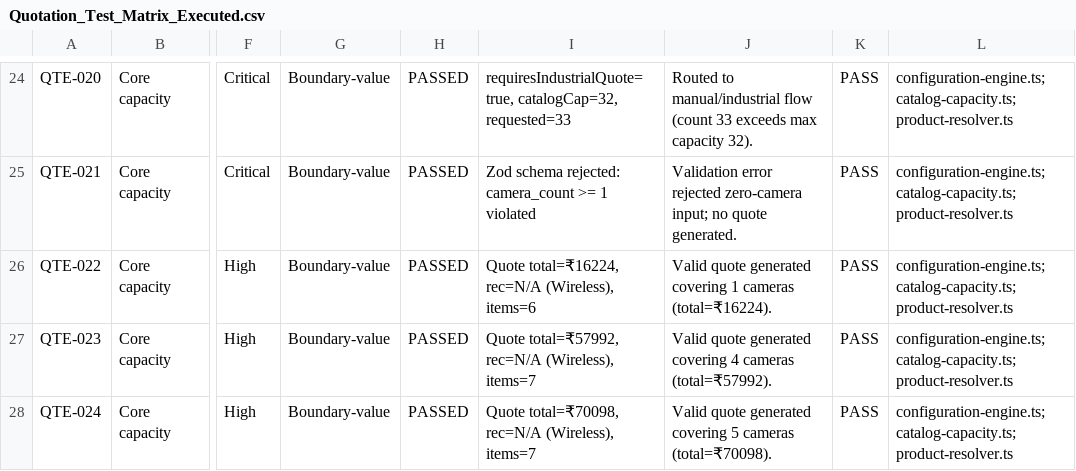
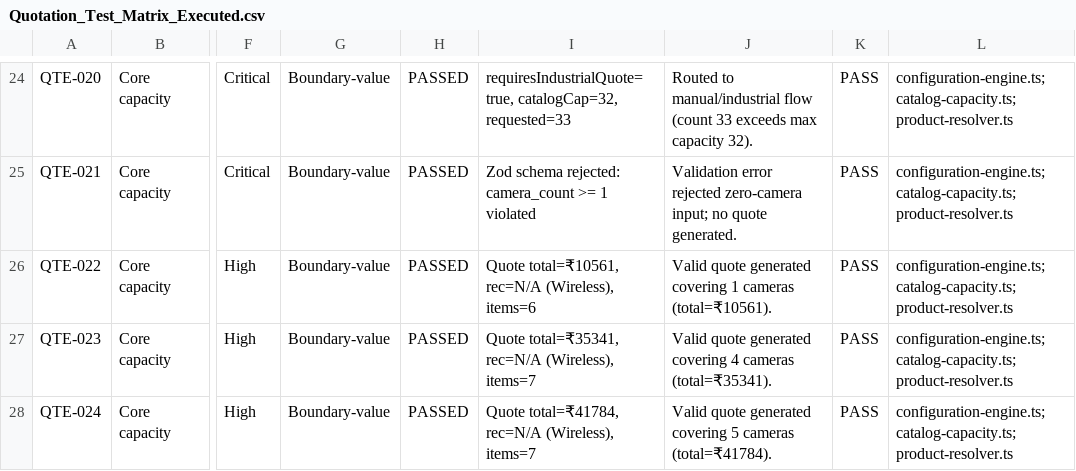
Before and after one commit to vikasakankshasharma-jpg/team-cctv-platform, a CSV file: scripts/Quotation_Test_Matrix_Executed.csv, drawn as a sheet; only a part is shown, gaps mark what is left out; the diff covers the shown part only; the diff names each change by its address in the sheet, - before the commit and + after, or states it on an @@ line.

```diff
--- a/scripts/Quotation_Test_Matrix_Executed.csv
+++ b/scripts/Quotation_Test_Matrix_Executed.csv
-I26: Quote total=₹16224, rec=N/A (Wireless),…
+I26: Quote total=₹10561, rec=N/A (Wireless),…
-J26: …1 cameras (total=₹16224).
+J26: …1 cameras (total=₹10561).
-I27: Quote total=₹57992, rec=N/A (Wireless),…
+I27: Quote total=₹35341, rec=N/A (Wireless),…
-J27: …4 cameras (total=₹57992).
+J27: …4 cameras (total=₹35341).
-I28: Quote total=₹70098, rec=N/A (Wireless),…
+I28: Quote total=₹41784, rec=N/A (Wireless),…
-J28: …5 cameras (total=₹70098).
+J28: …5 cameras (total=₹41784).
```
Also changed, not shown: 9 edited cells elsewhere in this file, 6 other files.
